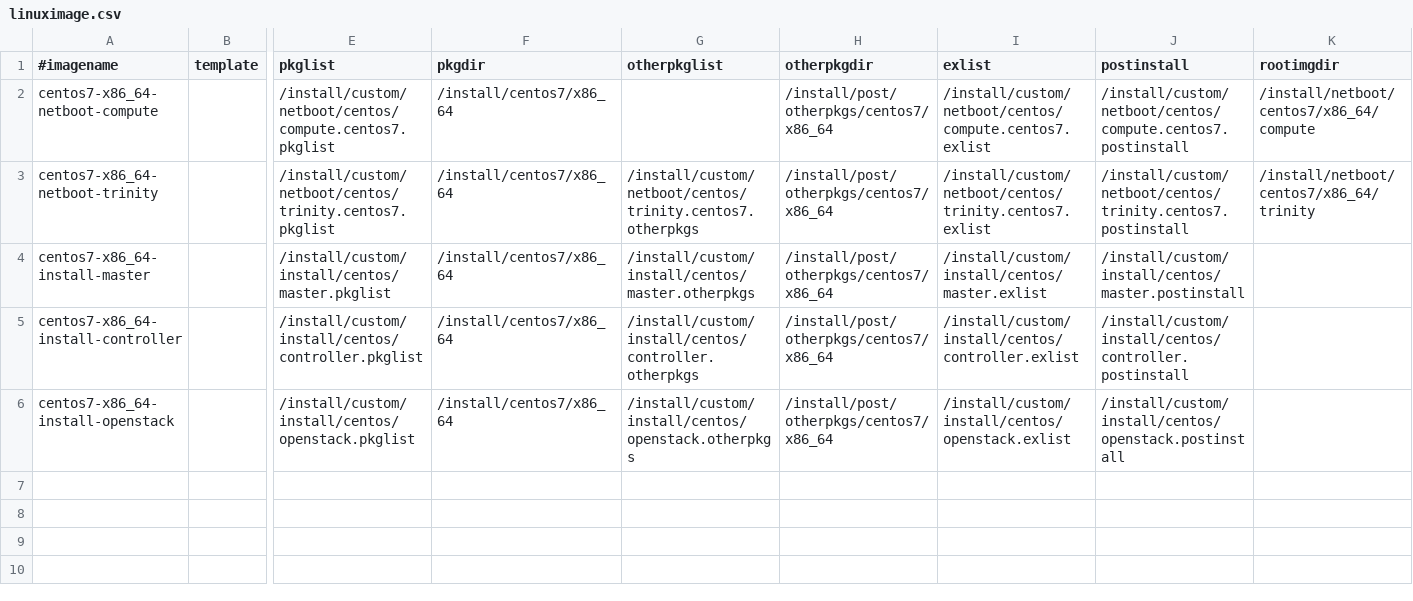
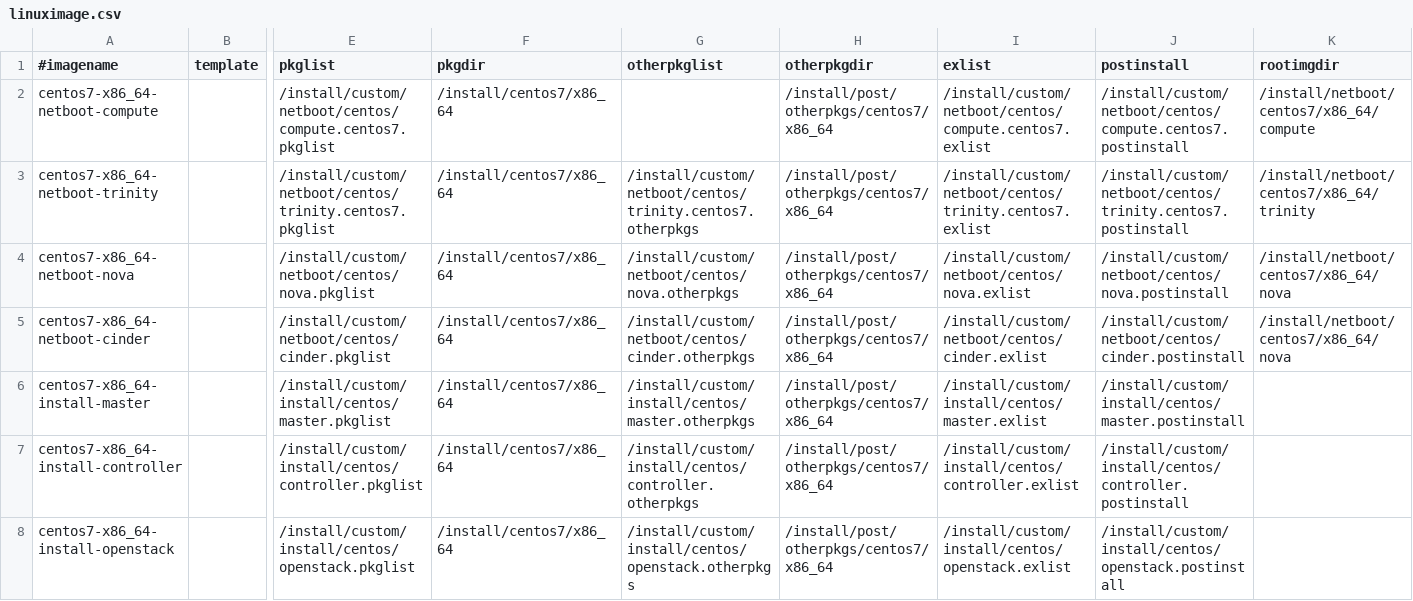
Before and after one commit to hicham-a/trinity, a CSV file: controller/xcat/tables/linuximage.csv, drawn as a sheet; only a part is shown, gaps mark what is left out; rows hold the shown columns only; the diff names each change by its address in the sheet, - before the commit and + after, or states it on an @@ line.

Commit message:
modified xcat tables to include nova/cinder definitions

```diff
--- a/controller/xcat/tables/linuximage.csv
+++ b/controller/xcat/tables/linuximage.csv
+row 4: centos7-x86_64-netboot-nova |  | /install/custom/netboot/centos/nova.pkglist | /install/centos7/x86_64 | /install/custom/netboot/centos/nova.otherpkgs | /install/post/otherpkgs/centos7/x86_64 | /install/custom/netboot/centos/nova.exlist | /install/custom/netboot/centos/nova.postinstall | /install/netboot/centos7/x86_64/nova
+row 5: centos7-x86_64-netboot-cinder |  | /install/custom/netboot/centos/cinder.pkglist | /install/centos7/x86_64 | /install/custom/netboot/centos/cinder.otherpkgs | /install/post/otherpkgs/centos7/x86_64 | /install/custom/netboot/centos/cinder.exlist | /install/custom/netboot/centos/cinder.postinstall | /install/netboot/centos7/x86_64/nova
```
Also changed, not shown: controller/xcat/tables/osimage.csv.
